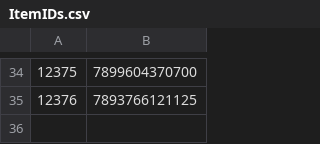
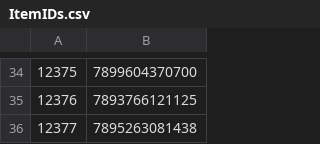
Before and after one commit to ikram-mever-codes/Gtech_Master, a CSV file: server/public/ItemIDs.csv, drawn as a sheet; only a part is shown, gaps mark what is left out.

```diff
--- a/server/public/ItemIDs.csv
+++ b/server/public/ItemIDs.csv
@@ -35 +35,2 @@
 12376,7893766121125
+12377,7895263081438
```
Also changed, not shown: server/public/order_items.csv, server/public/orders.csv, 2 other files.
